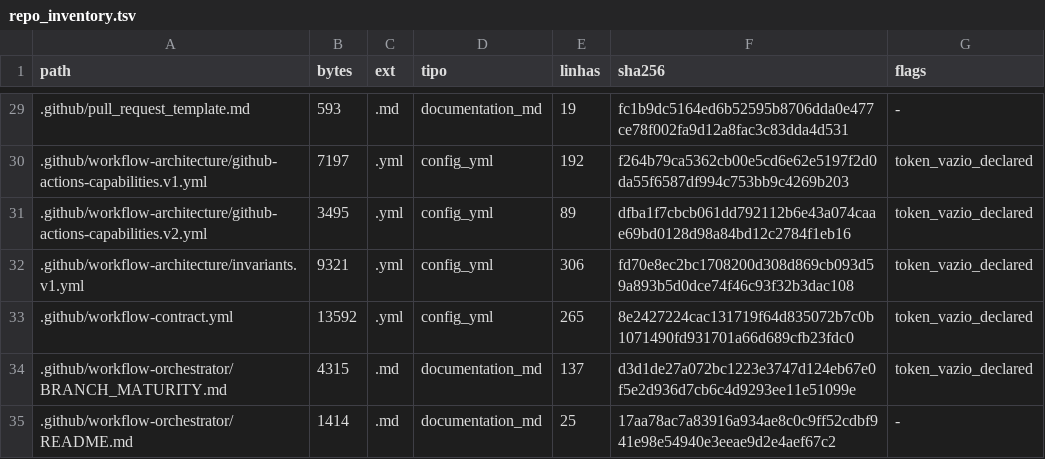
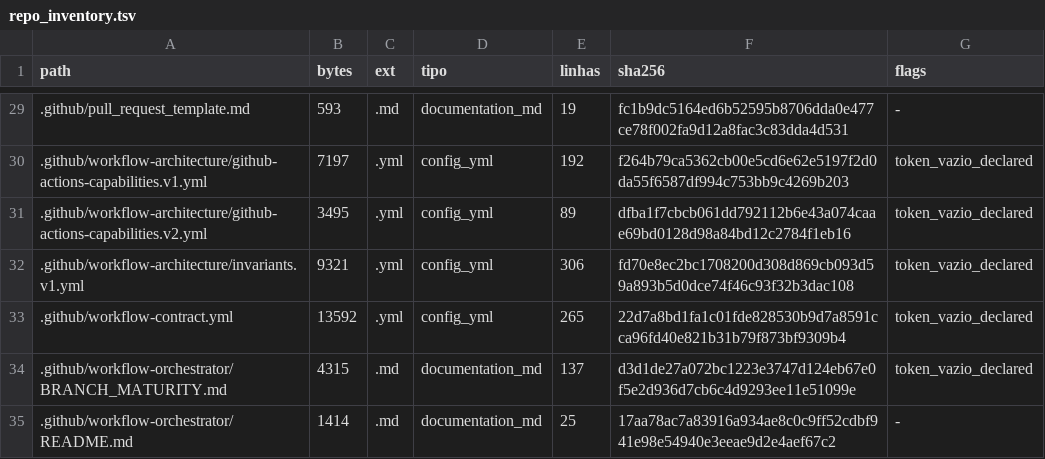
Before and after one commit to instituto-Rafael/relativity-living-light, a TSV file: data/results/repo_inventory.tsv, drawn as a sheet; only a part is shown, gaps mark what is left out.

```diff
--- a/data/results/repo_inventory.tsv
+++ b/data/results/repo_inventory.tsv
@@ -32,3 +32,3 @@ path	bytes	ext	tipo	linhas	sha256	flags
 .github/workflow-architecture/invariants.v1.yml	9321	.yml	config_yml	306	fd70e8ec2bc1708200d308d869cb093d59a893b5d0dce74f46c93f32b3dac108	token_vazio_declared
-.github/workflow-contract.yml	13592	.yml	config_yml	265	8e2427224cac131719f64d835072b7c0b1071490fd931701a66d689cfb23fdc0	token_vazio_declared
+.github/workflow-contract.yml	13592	.yml	config_yml	265	22d7a8bd1fa1c01fde828530b9d7a8591cca96fd40e821b31b79f873bf9309b4	token_vazio_declared
 .github/workflow-orchestrator/BRANCH_MATURITY.md	4315	.md	documentation_md	137	d3d1de27a072bc1223e3747d124eb67e0f5e2d936d7cb6c4d9293ee11e51099e	token_vazio_declared
```
Also changed, not shown: 5 other files.
